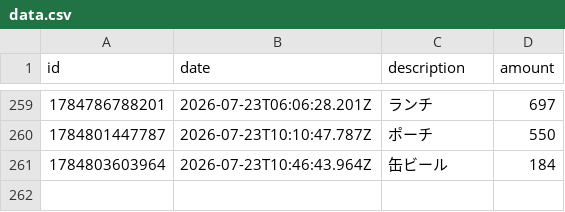
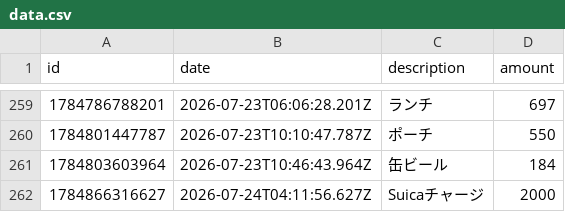
Before and after one commit to naoyamashita/expense-tracker, a CSV file: data.csv, drawn as a sheet; only a part is shown, gaps mark what is left out; the diff names each change by its address in the sheet, - before the commit and + after, or states it on an @@ line.

Commit message:
Update data.csv

```diff
--- a/data.csv
+++ b/data.csv
+row 262: 1784866316627 | 2026-07-24T04:11:56.627Z | Suicaチャージ | 2000
```
